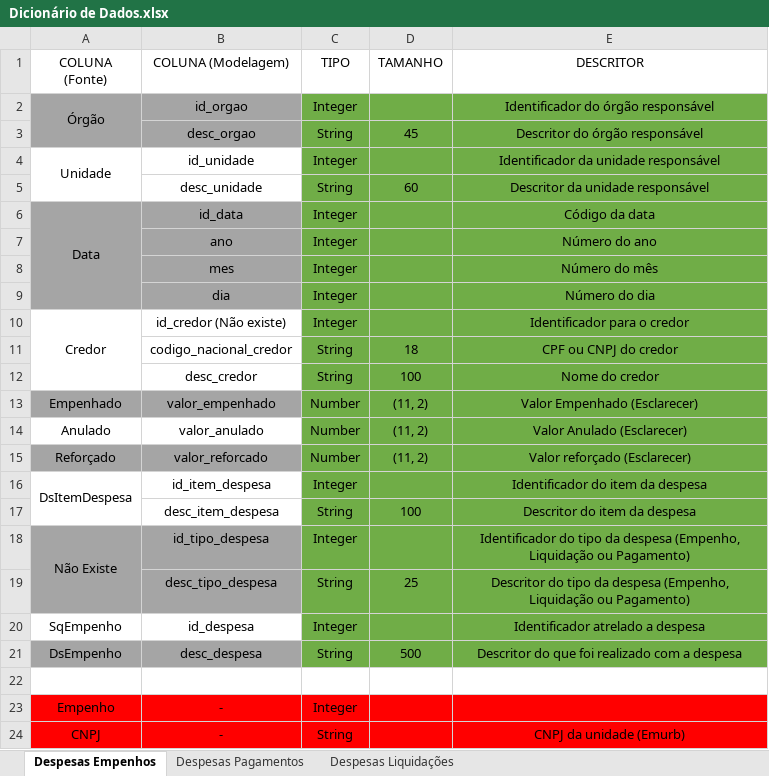
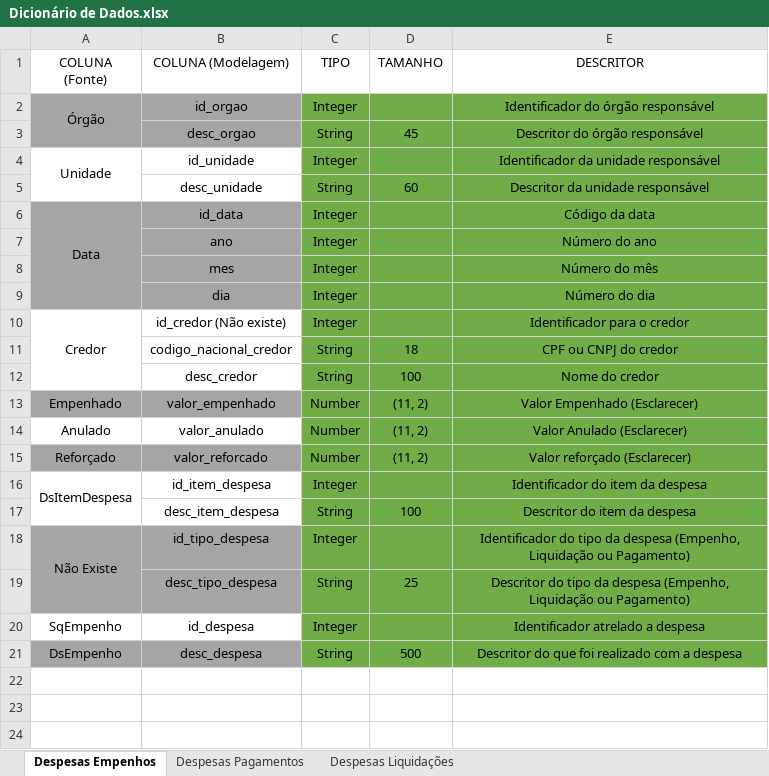
Before and after one commit to guilhermeFlorencio/projeto-transparencia-funcaju, an Excel workbook: Modelagem/Dicionário de Dados.xlsx, sheet Despesas Empenhos, drawn as a sheet; values as stored, in another font and other column widths than the file's, no borders; the diff names each change by its address in the sheet, - before the commit and + after, or states it on an @@ line.

```diff
--- a/Modelagem/Dicionário de Dados.xlsx (sheet Despesas Empenhos)
+++ b/Modelagem/Dicionário de Dados.xlsx (sheet Despesas Empenhos)
-row 22: (empty)
-row 23: Empenho | - | Integer
-row 24: CNPJ | - | String |  | CNPJ da unidade (Emurb)
```
Also changed, not shown: sheet Despesas Liquidações, sheet Despesas Pagamentos.
